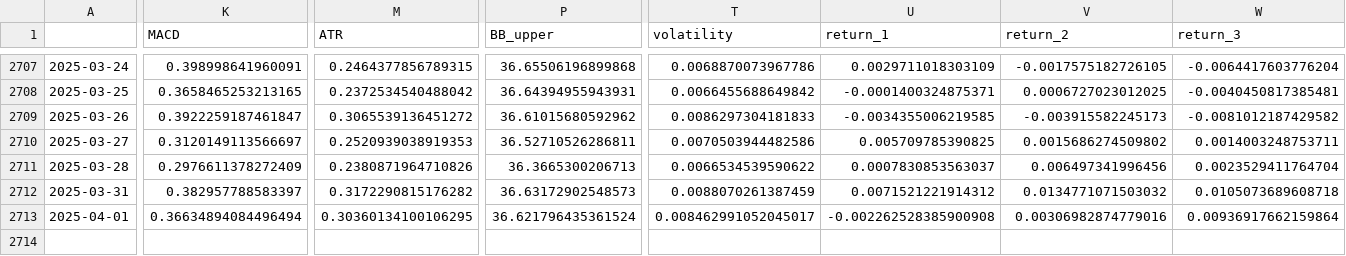
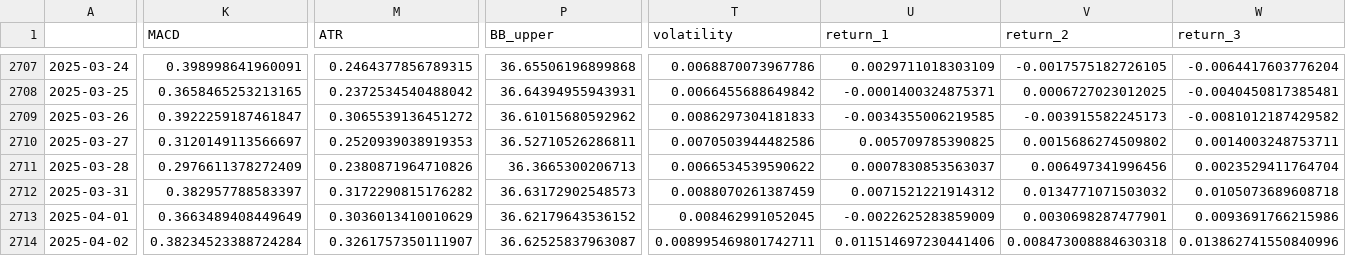
Before and after one commit to htseng2/TradeNotifier, a CSV file: Alpha_Vantage_Data/EUR_TWD.csv, drawn as a sheet; only a part is shown, gaps mark what is left out; rows hold the shown columns only; the diff covers the shown part only; the diff names each change by its address in the sheet, - before the commit and + after, or states it on an @@ line.

```diff
--- a/Alpha_Vantage_Data/EUR_TWD.csv
+++ b/Alpha_Vantage_Data/EUR_TWD.csv
-K2713 (MACD): 0.36634894084496494
+K2713 (MACD): 0.3663489408449649
-M2713 (ATR): 0.30360134100106295
+M2713 (ATR): 0.3036013410010629
-P2713 (BB_upper): 36.621796435361524
+P2713 (BB_upper): 36.62179643536152
-T2713 (volatility): 0.008462991052045017
+T2713 (volatility): 0.008462991052045
-U2713 (return_1): -0.002262528385900908
+U2713 (return_1): -0.0022625283859009
-V2713 (return_2): 0.00306982874779016
+V2713 (return_2): 0.0030698287477901
-W2713 (return_3): 0.00936917662159864
+W2713 (return_3): 0.0093691766215986
+row 2714: 2025-04-02 | 0.38234523388724284 | 0.3261757350111907 | 36.62525837963087 | 0.008995469801742711 | 0.011514697230441406 | 0.008473008884630318 | 0.013862741550840996
```
Also changed, not shown: 2 edited cells elsewhere in this file, Alpha_Vantage_Data/AUD_TWD.csv, Alpha_Vantage_Data/GBP_TWD.csv, 4 other files.
